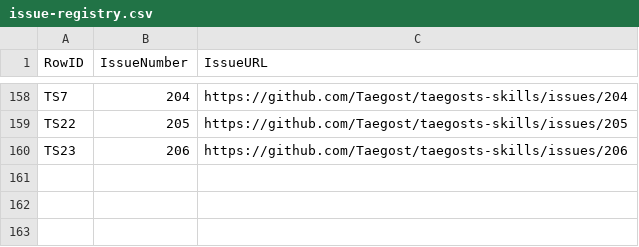
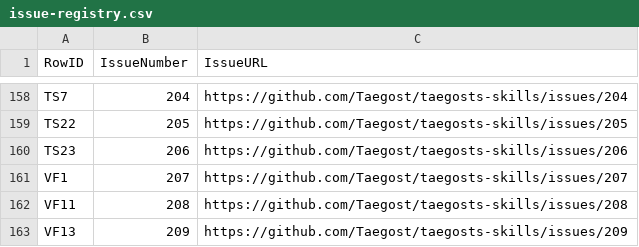
Before and after one commit to Taegost/taegosts-skills, a CSV file: resources/doc-ratification/issue-registry.csv, drawn as a sheet; only a part is shown, gaps mark what is left out.

```diff
--- a/resources/doc-ratification/issue-registry.csv
+++ b/resources/doc-ratification/issue-registry.csv
@@ -160 +160,4 @@ TS22,205,https://github.com/Taegost/taegosts-skills/issues/205
 TS23,206,https://github.com/Taegost/taegosts-skills/issues/206
+VF1,207,https://github.com/Taegost/taegosts-skills/issues/207
+VF11,208,https://github.com/Taegost/taegosts-skills/issues/208
+VF13,209,https://github.com/Taegost/taegosts-skills/issues/209
```
Also changed, not shown: resources/doc-ratification/2026-10-08/VF-ratification.csv, 1 other file.
